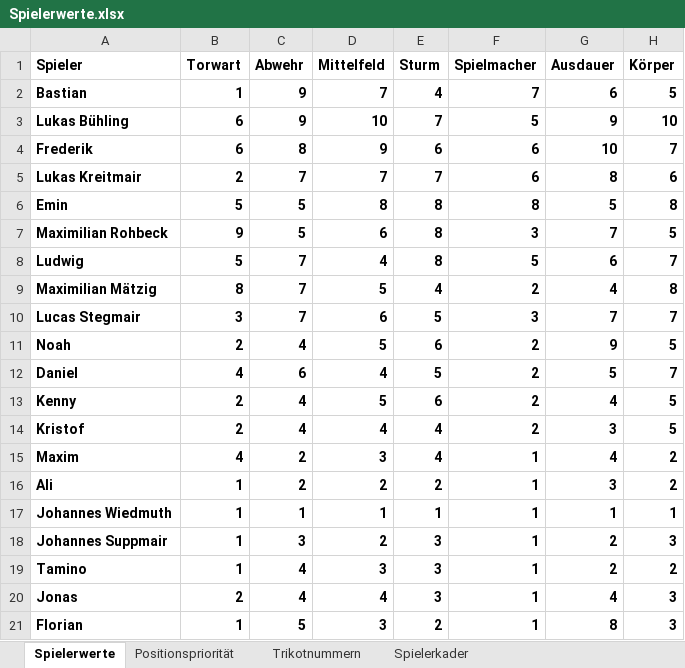
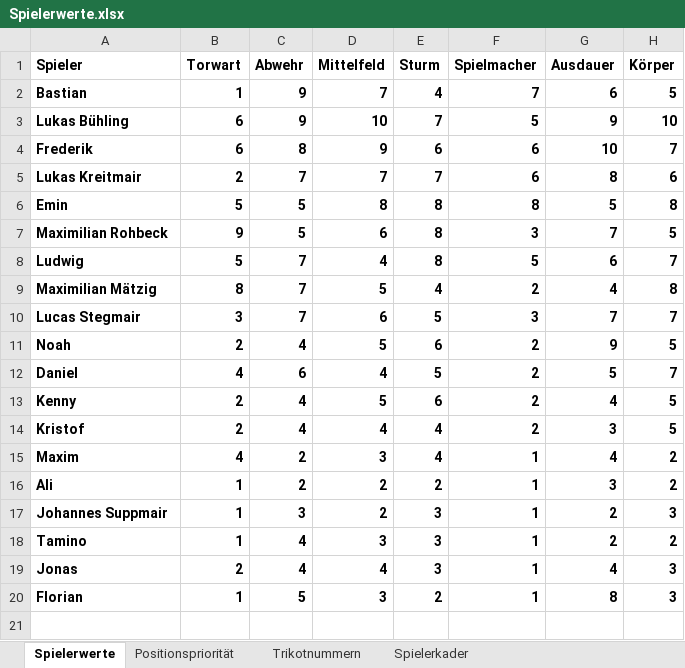
Before and after one commit to hillreinermichael/U11-Coach, an Excel workbook: Spielerwerte.xlsx, sheet Spielerwerte, drawn as a sheet; values as stored, in another font and other column widths than the file's, no borders; the diff names each change by its address in the sheet, - before the commit and + after, or states it on an @@ line.

```diff
--- a/Spielerwerte.xlsx (sheet Spielerwerte)
+++ b/Spielerwerte.xlsx (sheet Spielerwerte)
-row 17: Johannes Wiedmuth | 1 | 1 | 1 | 1 | 1 | 1 | 1
```
Also changed, not shown: sheet Positionspriorität, sheet Spielerkader, sheet Trikotnummern, 3 other files.
